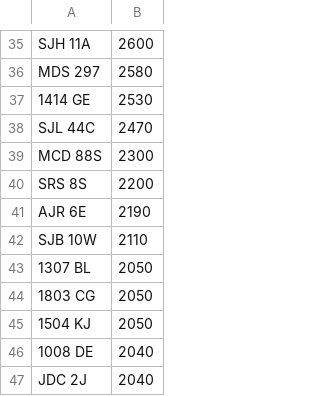
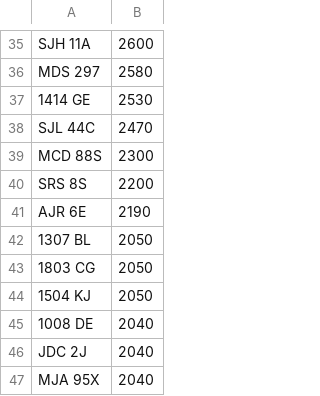
Before and after one commit to martinsumner/simplyreg, a CSV file: csv/EMARK_PLUSVAT_380.csv, drawn as a sheet; only a part is shown, gaps mark what is left out; the shorter side is filled out with more unchanged rows; the diff names each change by its address in the sheet, - before the commit and + after, or states it on an @@ line.

Commit message:
Update EMARK_PLUSVAT_380.csv

```diff
--- a/csv/EMARK_PLUSVAT_380.csv
+++ b/csv/EMARK_PLUSVAT_380.csv
-row 42: SJB 10W | 2110
```
